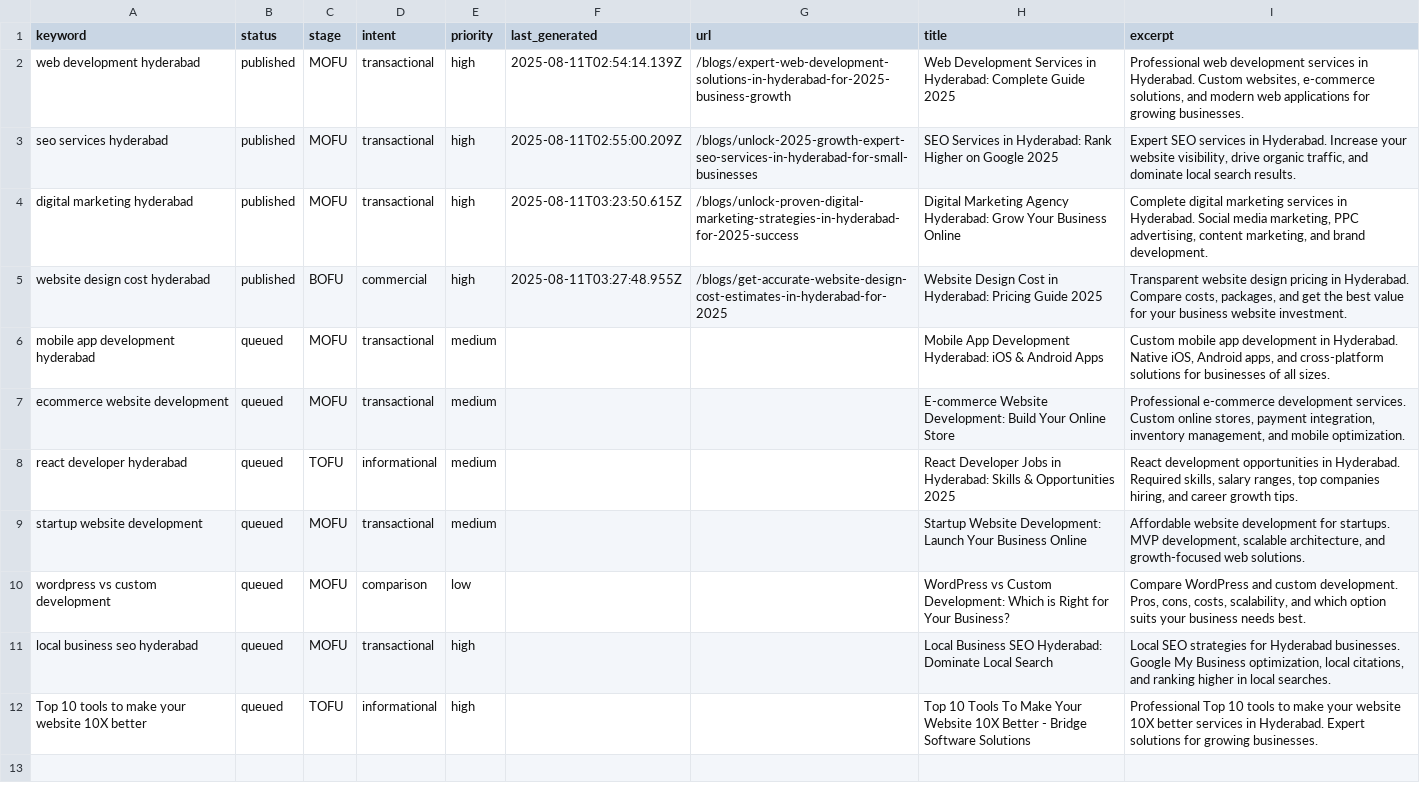
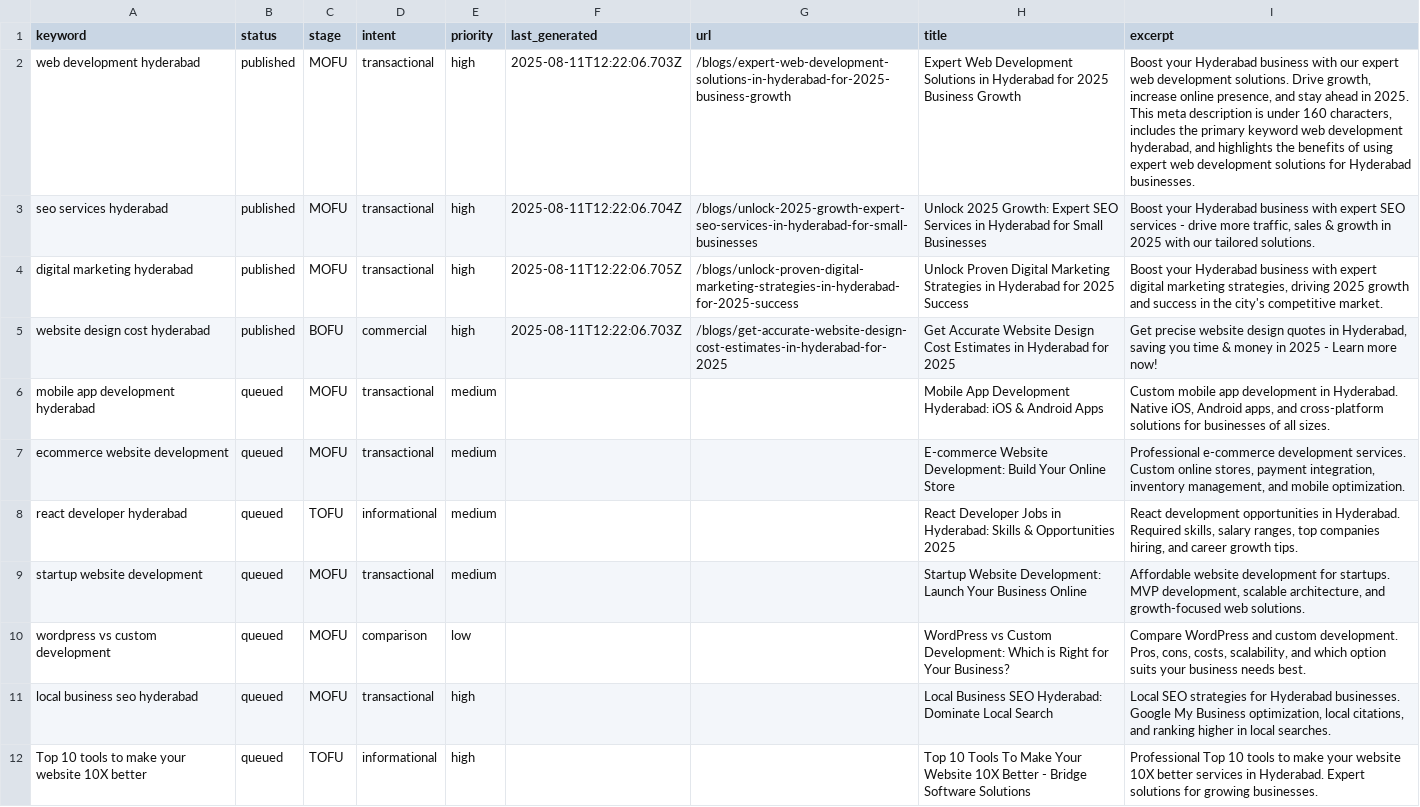
Before and after one commit to krishna0523/Bridgemark, a CSV file: content/keywords/keywords.csv, drawn as a sheet.

Commit message:
Sync keywords with published blog posts

```diff
--- a/content/keywords/keywords.csv
+++ b/content/keywords/keywords.csv
@@ -1,6 +1,7 @@
 keyword,status,stage,intent,priority,last_generated,url,title,excerpt
-web development hyderabad,published,MOFU,transactional,high,2025-08-11T02:54:14.139Z,/blogs/expert-web-development-solutions-in-hyderabad-for-2025-business-growth,Web Development Services in Hyderabad: Complete Guide 2025,"Professional web development services in Hyderabad. Custom websites, e-commerce solutions, and modern web applications for growing businesses."
-seo services hyderabad,published,MOFU,transactional,high,2025-08-11T02:55:00.209Z,/blogs/unlock-2025-growth-expert-seo-services-in-hyderabad-for-small-businesses,SEO Services in Hyderabad: Rank Higher on Google 2025,"Expert SEO services in Hyderabad. Increase your website visibility, drive organic traffic, and dominate local search results."
-digital marketing hyderabad,published,MOFU,transactional,high,2025-08-11T03:23:50.615Z,/blogs/unlock-proven-digital-marketing-strategies-in-hyderabad-for-2025-success,Digital Marketing Agency Hyderabad: Grow Your Business Online,"Complete digital marketing services in Hyderabad. Social media marketing, PPC advertising, content marketing, and brand development."
-website design cost hyderabad,published,BOFU,commercial,high,2025-08-11T03:27:48.955Z,/blogs/get-accurate-website-design-cost-estimates-in-hyderabad-for-2025,Website Design Cost in Hyderabad: Pricing Guide 2025,"Transparent website design pricing in Hyderabad. Compare costs, packages, and get the best value for your business website investment."
+web development hyderabad,published,MOFU,transactional,high,2025-08-11T12:22:06.703Z,/blogs/expert-web-development-solutions-in-hyderabad-for-2025-business-growth,Expert Web Development Solutions in Hyderabad for 2025 Business Growth,"Boost your Hyderabad business with our expert web development solutions. Drive growth, increase online presence, and stay ahead in 2025.
+This meta description is under 160 characters, includes the primary keyword web development hyderabad, and highlights the benefits of using expert web development solutions for Hyderabad businesses."
+seo services hyderabad,published,MOFU,transactional,high,2025-08-11T12:22:06.704Z,/blogs/unlock-2025-growth-expert-seo-services-in-hyderabad-for-small-businesses,Unlock 2025 Growth: Expert SEO Services in Hyderabad for Small Businesses,"Boost your Hyderabad business with expert SEO services - drive more traffic, sales & growth in 2025 with our tailored solutions."
+digital marketing hyderabad,published,MOFU,transactional,high,2025-08-11T12:22:06.705Z,/blogs/unlock-proven-digital-marketing-strategies-in-hyderabad-for-2025-success,Unlock Proven Digital Marketing Strategies in Hyderabad for 2025 Success,"Boost your Hyderabad business with expert digital marketing strategies, driving 2025 growth and success in the city's competitive market."
+website design cost hyderabad,published,BOFU,commercial,high,2025-08-11T12:22:06.703Z,/blogs/get-accurate-website-design-cost-estimates-in-hyderabad-for-2025,Get Accurate Website Design Cost Estimates in Hyderabad for 2025,"Get precise website design quotes in Hyderabad, saving you time & money in 2025 - Learn more now!"
 mobile app development hyderabad,queued,MOFU,transactional,medium,,,Mobile App Development Hyderabad: iOS & Android Apps,"Custom mobile app development in Hyderabad. Native iOS, Android apps, and cross-platform solutions for businesses of all sizes."
```
